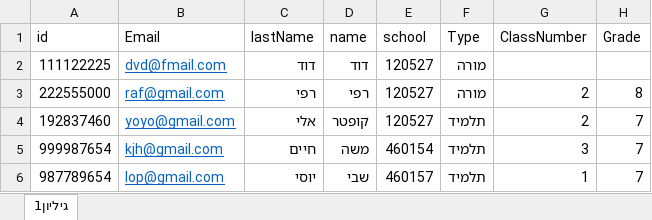
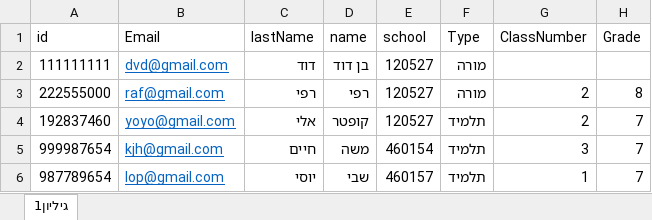
Before and after one commit to EDvalue/igroup5, an Excel workbook: edValueProj/project/project/uploadedFile/ERTE.xlsx, sheet גיליון1, drawn as a sheet; values as stored, in another font and other column widths than the file's, no borders; the diff names each change by its address in the sheet, - before the commit and + after, or states it on an @@ line.

```diff
--- a/edValueProj/project/project/uploadedFile/ERTE.xlsx (sheet גיליון1)
+++ b/edValueProj/project/project/uploadedFile/ERTE.xlsx (sheet גיליון1)
-A2 (id): 111122225
+A2 (id): 111111111
-B2 (Email): dvd@fmail.com
+B2 (Email): dvd@gmail.com
-D2 (name): דוד
+D2 (name): בן דוד
```
Also changed, not shown: 14 other files.
